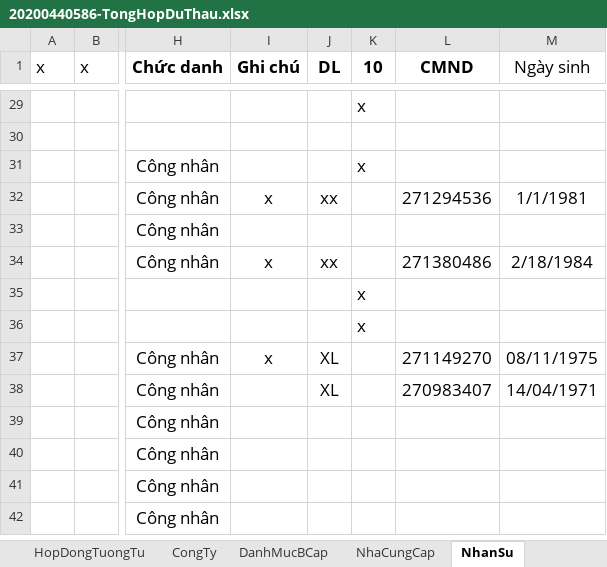
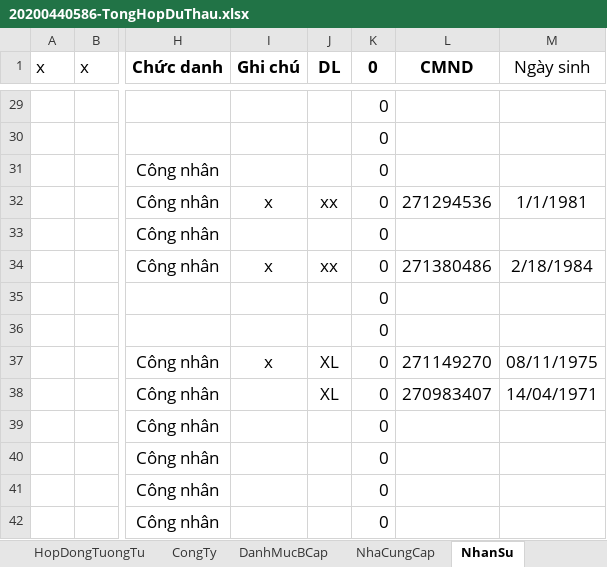
Before and after one commit to thuctd/ThuLoc, an Excel workbook: 20200440586-NangCap-XuanHoa-XuanPhu-XuanDinh/20200440586-TongHopDuThau.xlsx, sheet NhanSu, drawn as a sheet; only a part is shown, gaps mark what is left out; values as stored, in another font and other column widths than the file's, no borders; conditional formats not drawn; the diff covers the shown part only; the diff names each change by its address in the sheet, - before the commit and + after, or states it on an @@ line.

```diff
--- a/20200440586-NangCap-XuanHoa-XuanPhu-XuanDinh/20200440586-TongHopDuThau.xlsx (sheet NhanSu)
+++ b/20200440586-NangCap-XuanHoa-XuanPhu-XuanDinh/20200440586-TongHopDuThau.xlsx (sheet NhanSu)
-K1: 10
+K1: 0
-K29 (0): x
+K29 (0): 0
-K30 (0): (empty)
+K30 (0): 0
-K31 (0): x
+K31 (0): 0
-K32:K34 (0): (empty)
+K32:K34 (0): 0
-K35:K36 (0): x
+K35:K36 (0): 0
-K37:K42 (0): (empty)
+K37:K42 (0): 0
```
Also changed, not shown: 27 added rows and 37 edited cells elsewhere in this sheet, sheet Xuân Phú, sheet CongTy, 52 other files.
